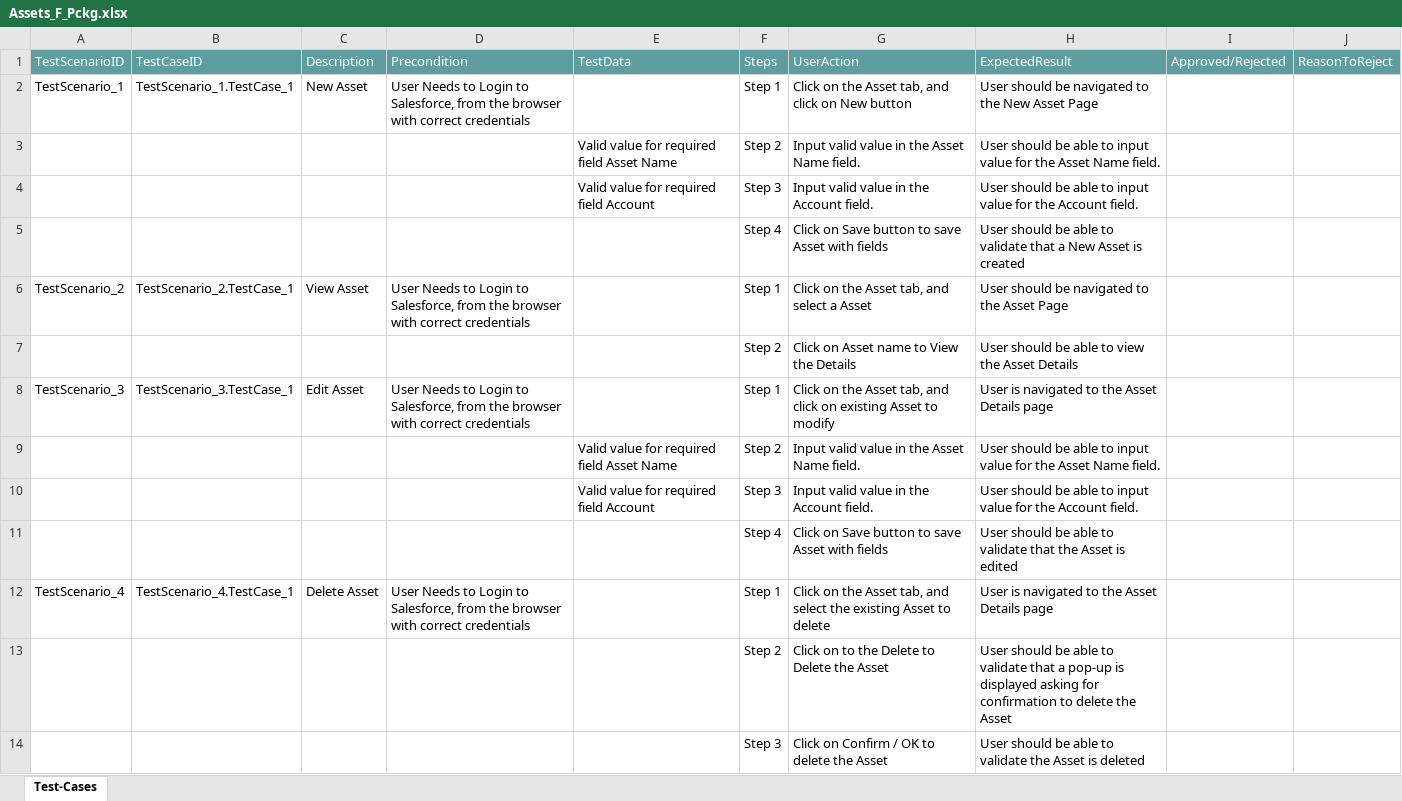
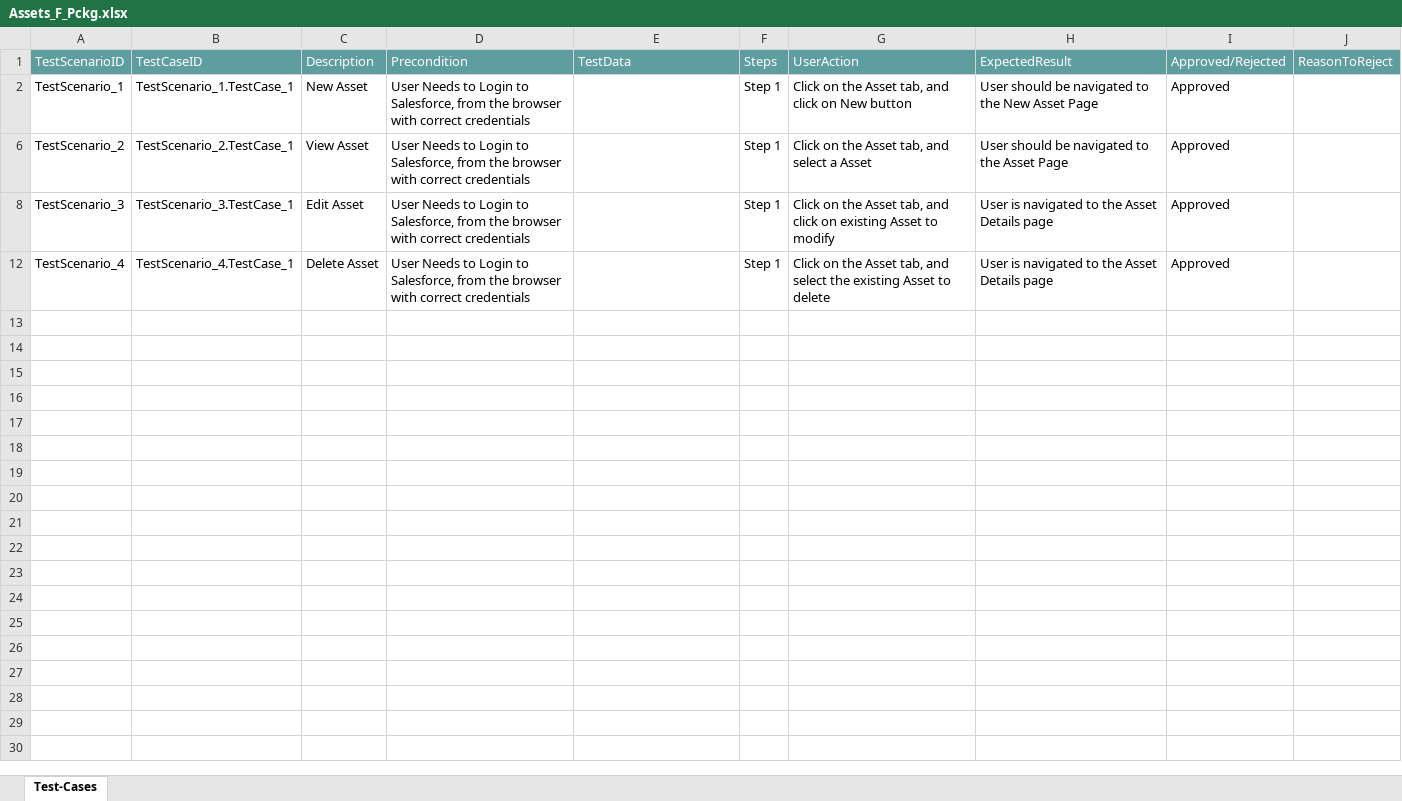
Before and after one commit to ShaikMohamedIrfan/Atif_Retest, an Excel workbook: Assets_F_Pckg.xlsx, sheet Test-Cases, drawn as a sheet; values as stored, in another font and other column widths than the file's, no borders; table styles not drawn; the diff names each change by its address in the sheet, - before the commit and + after, or states it on an @@ line.

Commit message:
Add files via upload

```diff
--- a/Assets_F_Pckg.xlsx (sheet Test-Cases)
+++ b/Assets_F_Pckg.xlsx (sheet Test-Cases)
-I2: (empty)
+I2: Approved
@@ row 3 hidden:  |  |  |  | Valid value for required field Asset Name | Step 2 | Input valid value in the Asset Name field. | User should be able to input value for the Asset Name field. @@
@@ row 4 hidden:  |  |  |  | Valid value for required field Account | Step 3 | Input valid value in the Account field. | User should be able to input value for the Account field. @@
@@ row 5 hidden:  |  |  |  |  | Step 4 | Click on Save button to save Asset with fields | User should be able to validate that a New Asset is created @@
-I6: (empty)
+I6: Approved
@@ row 7 hidden:  |  |  |  |  | Step 2 | Click on Asset name to View the Details | User should be able to view the Asset Details @@
-I8: (empty)
+I8: Approved
@@ row 9 hidden:  |  |  |  | Valid value for required field Asset Name | Step 2 | Input valid value in the Asset Name field. | User should be able to input value for the Asset Name field. @@
@@ row 10 hidden:  |  |  |  | Valid value for required field Account | Step 3 | Input valid value in the Account field. | User should be able to input value for the Account field. @@
@@ row 11 hidden:  |  |  |  |  | Step 4 | Click on Save button to save Asset with fields | User should be able to validate that the Asset is edited @@
-I12: (empty)
+I12: Approved
@@ row 13 hidden:  |  |  |  |  | Step 2 | Click on to the Delete to Delete the Asset | User should be able to validate that a pop-up is displayed asking for confirmation to delete the Asset @@
@@ row 14 hidden:  |  |  |  |  | Step 3 | Click on Confirm / OK to delete the Asset | User should be able to validate the Asset is deleted @@
```
